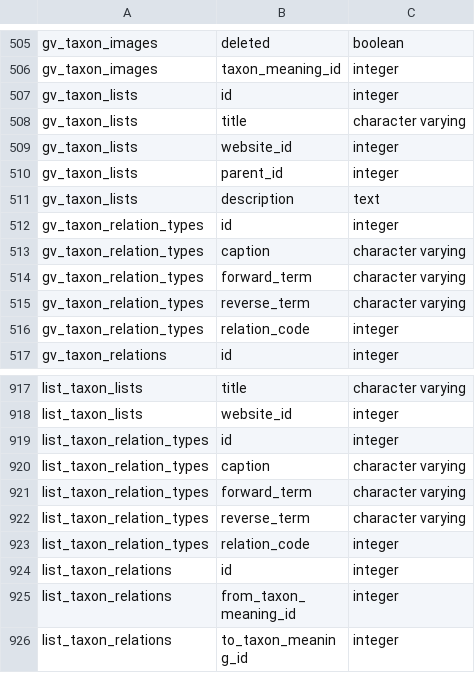
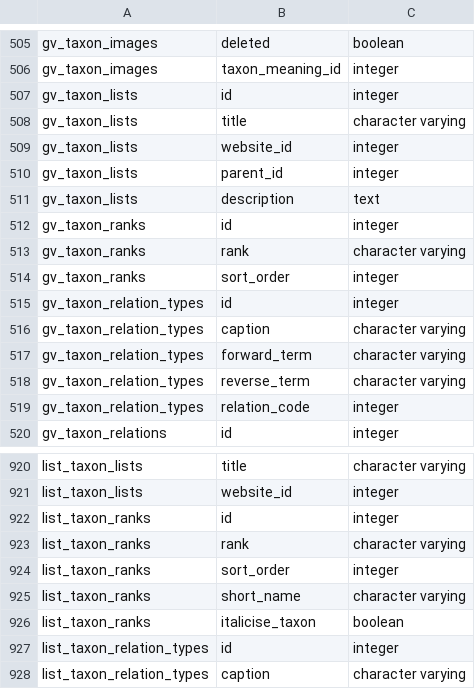
Before and after one commit to SK53/indicia-docs, a CSV file: developing/web-services/view-columns.csv, drawn as a sheet; only a part is shown, gaps mark what is left out; the shorter side is filled out with more unchanged rows; the diff names each change by its address in the sheet, - before the commit and + after, or states it on an @@ line.

Commit message:
Updates to entity list

```diff
--- a/developing/web-services/view-columns.csv
+++ b/developing/web-services/view-columns.csv
+row 512: gv_taxon_ranks | id | integer
+row 513: gv_taxon_ranks | rank | character varying
+row 514: gv_taxon_ranks | sort_order | integer
+row 922: list_taxon_ranks | id | integer
+row 923: list_taxon_ranks | rank | character varying
+row 924: list_taxon_ranks | sort_order | integer
+row 925: list_taxon_ranks | short_name | character varying
+row 926: list_taxon_ranks | italicise_taxon | boolean
```
Also changed, not shown: 1 other file.
